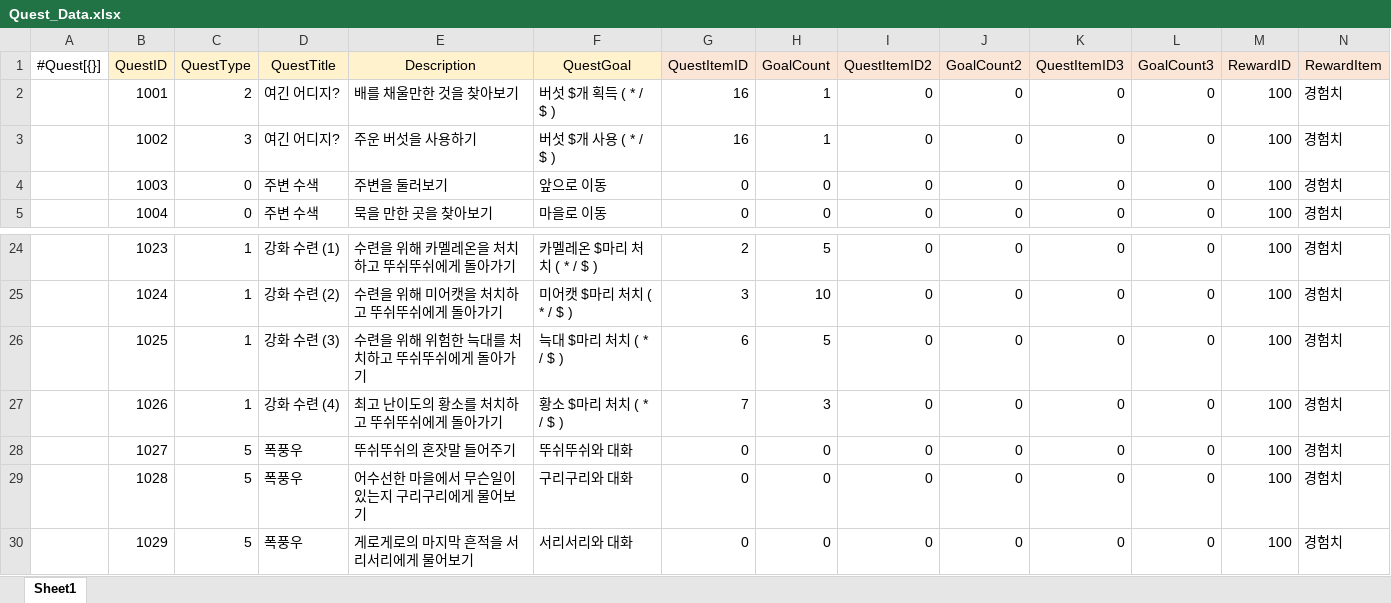
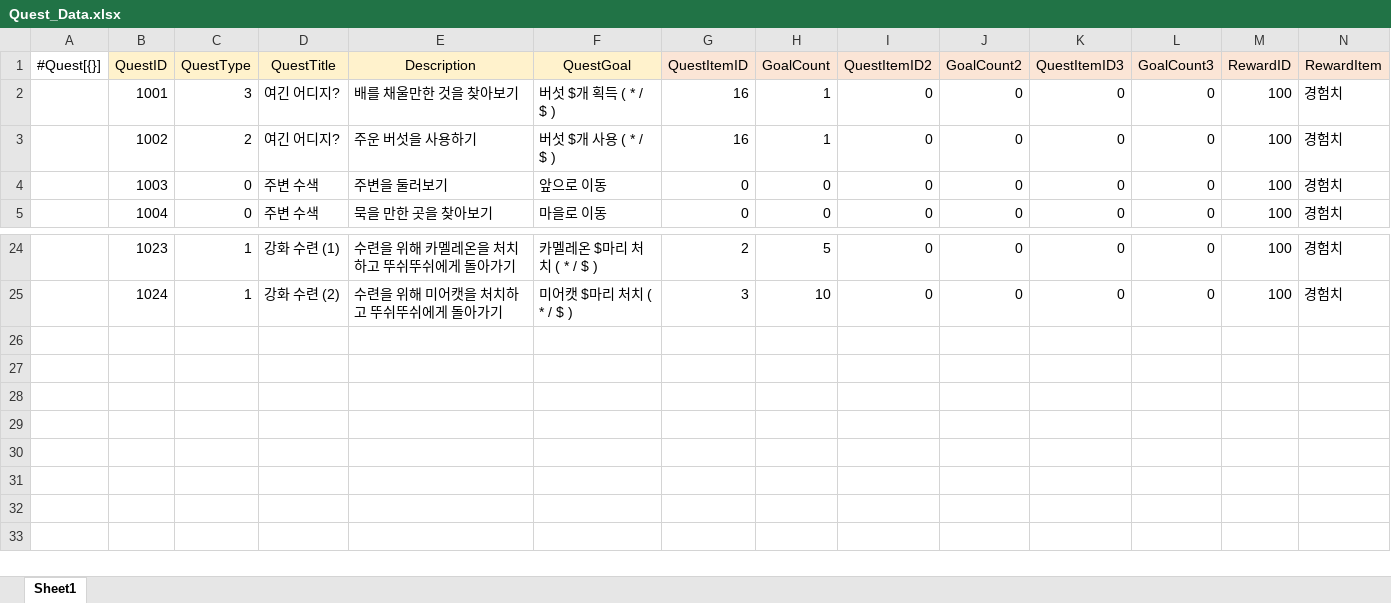
Before and after one commit to gunwonpark/Secret-of-Night, an Excel workbook: excel2json-master/Quest_Data.xlsx, sheet Sheet1, drawn as a sheet; only a part is shown, gaps mark what is left out; values as stored, in another font and other column widths than the file's, no borders; rows hold the shown columns only; the diff names each change by its address in the sheet, - before the commit and + after, or states it on an @@ line.

```diff
--- a/excel2json-master/Quest_Data.xlsx (sheet Sheet1)
+++ b/excel2json-master/Quest_Data.xlsx (sheet Sheet1)
-C2 (QuestType): 2
+C2 (QuestType): 3
-C3 (QuestType): 3
+C3 (QuestType): 2
-row 26:  | 1025 | 1 | 강화 수련 (3) | 수련을 위해 위험한 늑대를 처치하고 뚜쉬뚜쉬에게 돌아가기 | 늑대 $마리 처치 ( * / $ ) | 6 | 5 | 0 | 0 | 0 | 0 | 100 | 경험치
-row 27:  | 1026 | 1 | 강화 수련 (4) | 최고 난이도의 황소를 처치하고 뚜쉬뚜쉬에게 돌아가기 | 황소 $마리 처치 ( * / $ ) | 7 | 3 | 0 | 0 | 0 | 0 | 100 | 경험치
-row 28:  | 1027 | 5 | 폭풍우 | 뚜쉬뚜쉬의 혼잣말 들어주기 | 뚜쉬뚜쉬와 대화 | 0 | 0 | 0 | 0 | 0 | 0 | 100 | 경험치
-row 29:  | 1028 | 5 | 폭풍우 | 어수선한 마을에서 무슨일이 있는지 구리구리에게 물어보기 | 구리구리와 대화 | 0 | 0 | 0 | 0 | 0 | 0 | 100 | 경험치
-row 30:  | 1029 | 5 | 폭풍우 | 게로게로의 마지막 흔적을 서리서리에게 물어보기 | 서리서리와 대화 | 0 | 0 | 0 | 0 | 0 | 0 | 100 | 경험치
```
Also changed, not shown: excel2json-master/QuestScript_Data.xlsx, 2 other files.
